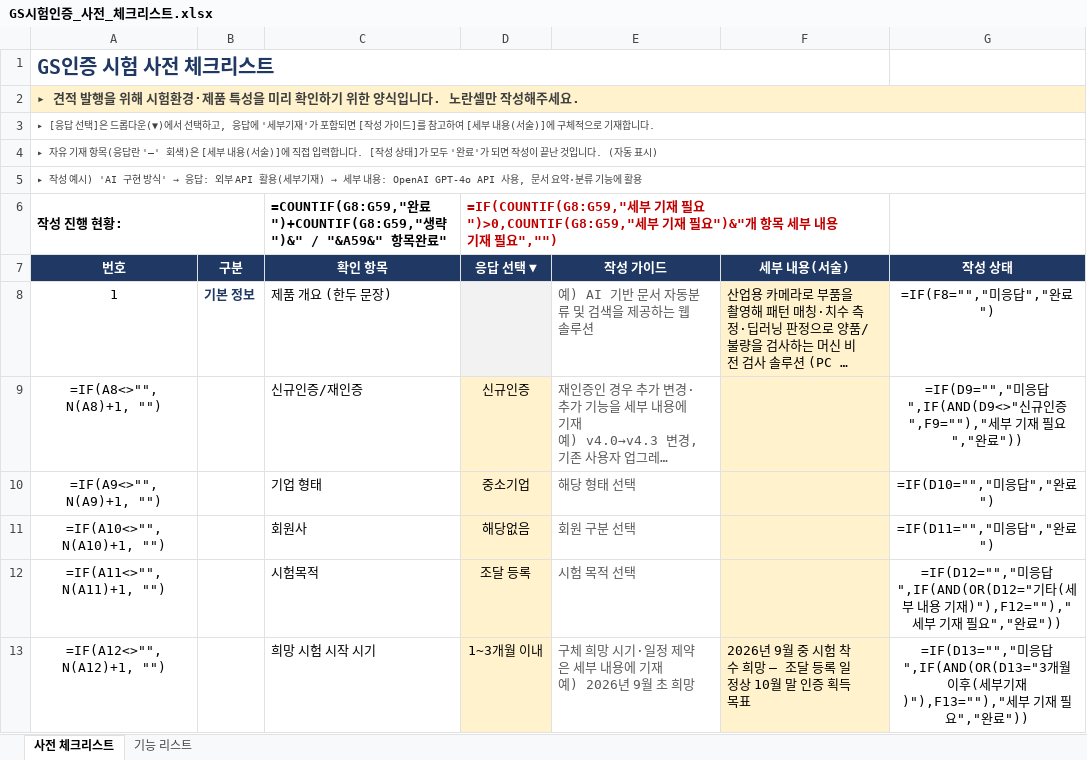
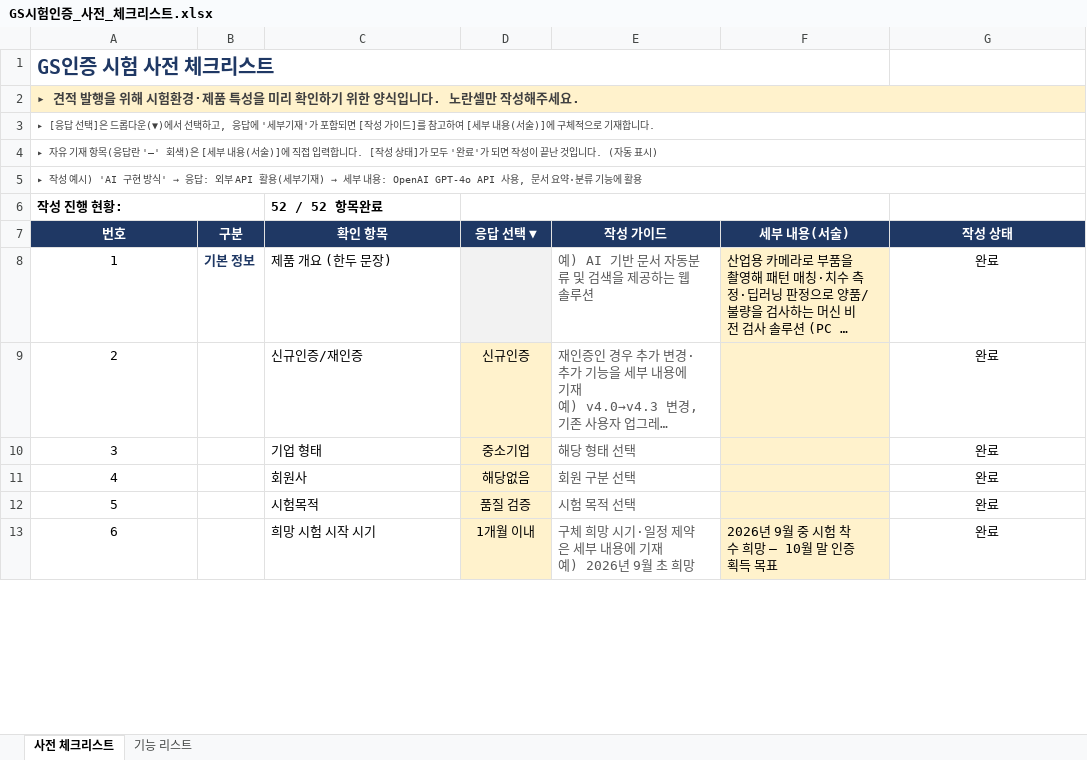
Before and after one commit to j2ase1862/VMS, an Excel workbook: GS시험인증_사전_체크리스트.xlsx, sheet 사전 체크리스트, drawn as a sheet; only a part is shown; long unchanged cells end in …; values as stored, in another font and other column widths than the file's, no borders; formulas without a stored value are shown as written; conditional formats not drawn; removed rows and columns are numbered as before the commit, all else as after; the diff covers the shown part only; the diff names each change by its address in the sheet, - before the commit and + after, or states it on an @@ line.

```diff
--- a/GS시험인증_사전_체크리스트.xlsx (sheet 사전 체크리스트)
+++ b/GS시험인증_사전_체크리스트.xlsx (sheet 사전 체크리스트)
-C6 (확인 항목): =COUNTIF(G8:G59,"완료")+COUNTIF(G8:G59,"생략")&" / "&A59&" 항목완료"
+C6 (확인 항목): 52 / 52 항목완료
-D6 (응답 선택 ▼): =IF(COUNTIF(G8:G59,"세부 기재 필요")>0,COUNTIF(G8:G59,"세부 기재 필요")&"개 항목 세부 내용 기재 필요","")
+D6 (응답 선택 ▼): (empty)
-G8 (작성 상태): =IF(F8="","미응답","완료")
+G8 (작성 상태): 완료
-A9 (번호): =IF(A8<>"", N(A8)+1, "")
+A9 (번호): 2
-G9 (작성 상태): =IF(D9="","미응답",IF(AND(D9<>"신규인증",F9=""),"세부 기재 필요","완료"))
+G9 (작성 상태): 완료
-A10 (번호): =IF(A9<>"", N(A9)+1, "")
+A10 (번호): 3
-G10 (작성 상태): =IF(D10="","미응답","완료")
+G10 (작성 상태): 완료
-A11 (번호): =IF(A10<>"", N(A10)+1, "")
+A11 (번호): 4
-G11 (작성 상태): =IF(D11="","미응답","완료")
+G11 (작성 상태): 완료
-row 12: =IF(A11<>"", N(A11)+1, "") |  | 시험목적 | 조달 등록 | 시험 목적 선택 |  | =IF(D12="","미응답",IF(AND(OR(D12="기타(세부 내용 기재)"),F12=""),"세부 기재 필요","완료"))
+row 12: 5 |  | 시험목적 | 품질 검증 | 시험 목적 선택 |  | 완료
-A13 (번호): =IF(A12<>"", N(A12)+1, "")
+A13 (번호): 6
-D13 (응답 선택 ▼): 1~3개월 이내
+D13 (응답 선택 ▼): 1개월 이내
-F13 (세부 내용(서술)): 2026년 9월 중 시험 착수 희망 — 조달 등록 일정상 10월 말 인증 획득 목표
+F13 (세부 내용(서술)): 2026년 9월 중 시험 착수 희망 — 10월 말 인증 획득 목표
-G13 (작성 상태): =IF(D13="","미응답",IF(AND(OR(D13="3개월 이후(세부기재)"),F13=""),"세부 기재 필요","완료"))
+G13 (작성 상태): 완료
```
Also changed, not shown: 92 edited cells elsewhere in this sheet, sheet 기능 리스트.
